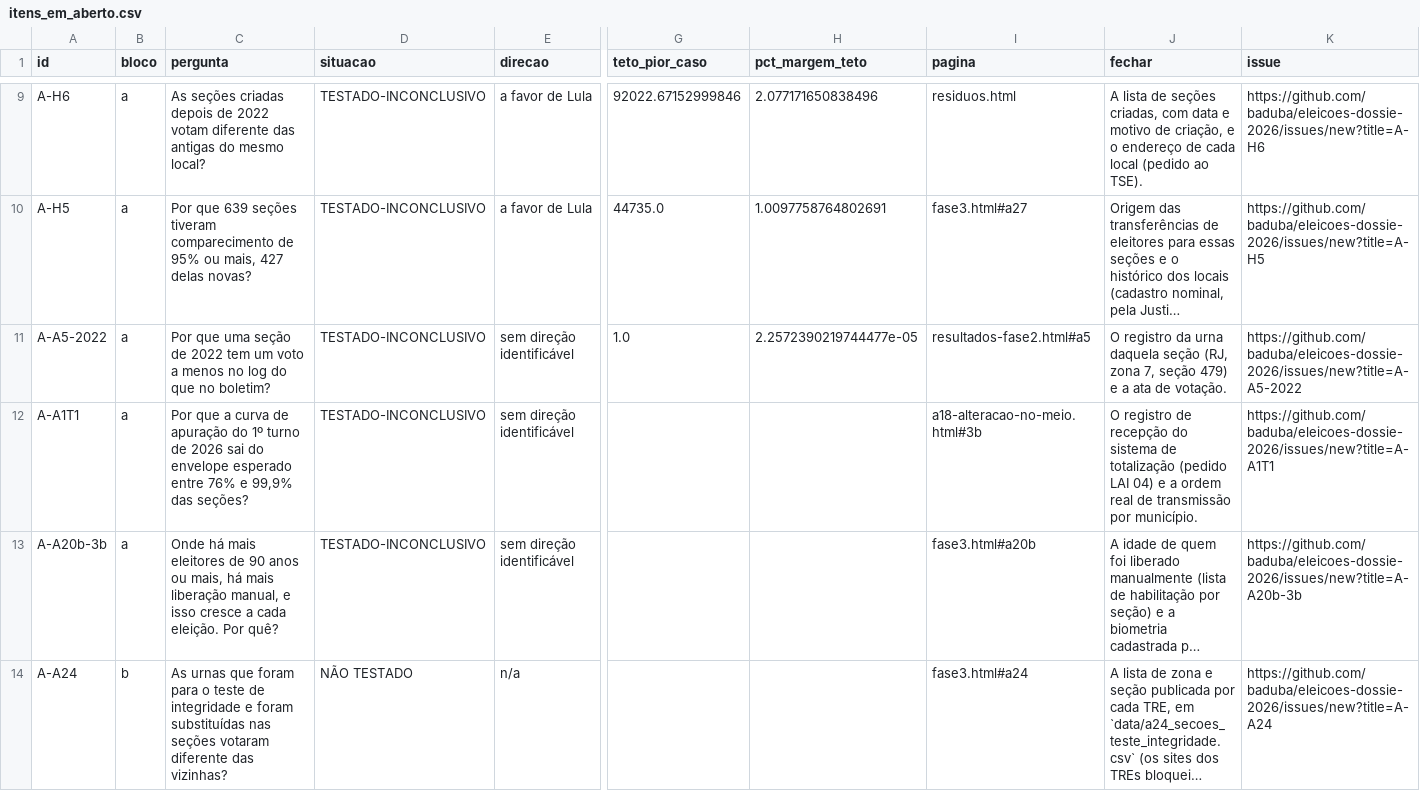
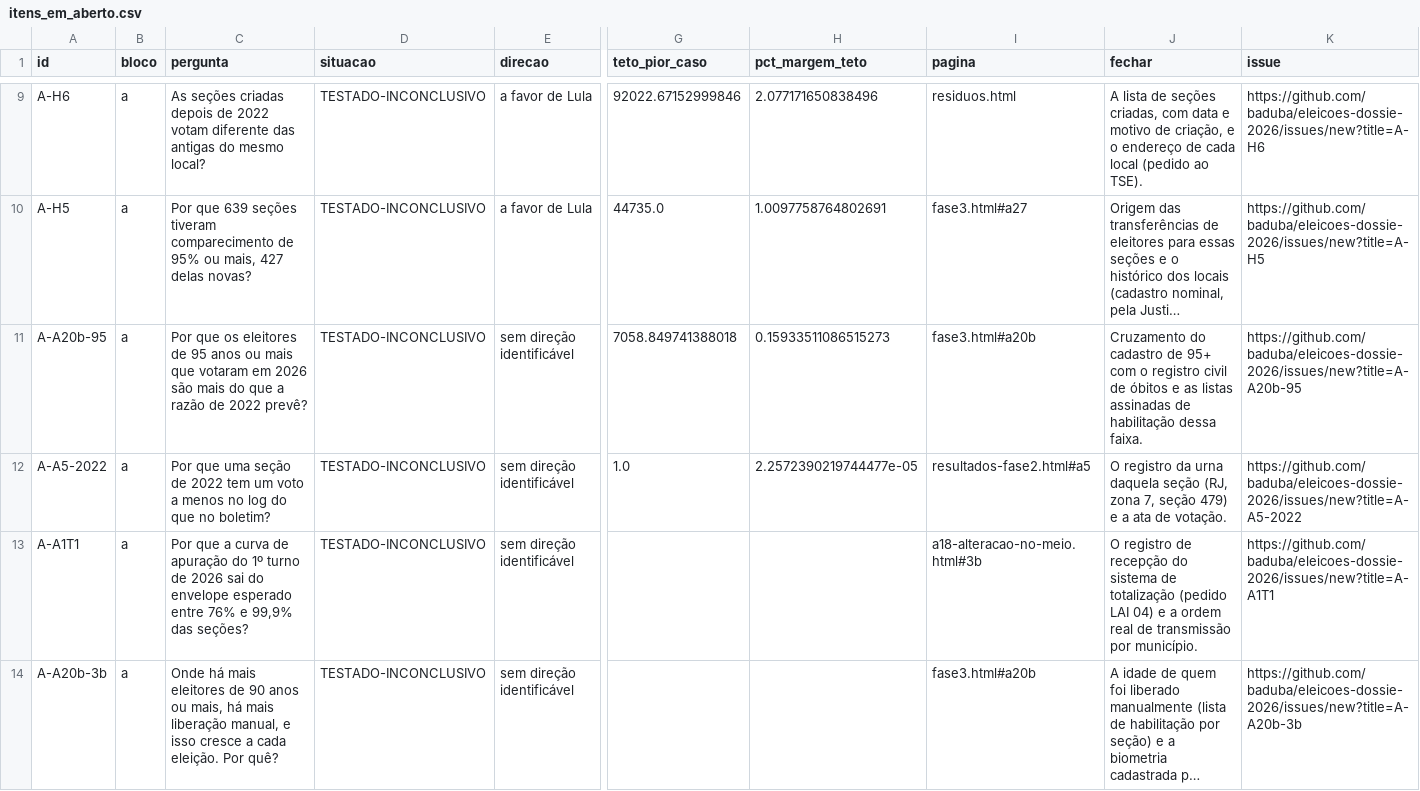
Before and after one commit to baduba/eleicoes-dossie-2026, a CSV file: results/graficos/itens_em_aberto.csv, drawn as a sheet; only a part is shown, gaps mark what is left out; the shorter side is filled out with more unchanged rows; long unchanged cells end in …; rows hold the shown columns only; the diff covers the shown part only; the diff names each change by its address in the sheet, - before the commit and + after, or states it on an @@ line.

Commit message:
Fase 3.1: teto de 95+ em votos de margem, montante de votantes por faixa (Adendo 9e), cartao do T2 com conferencia semanal, cobertura parcial de A24, fontes/

```diff
--- a/results/graficos/itens_em_aberto.csv
+++ b/results/graficos/itens_em_aberto.csv
+row 11: A-A20b-95 | a | Por que os eleitores de 95 anos ou mais que votaram em 2026 são mais do que a razão de 2022 prevê? | TESTADO-INCONCLUSIVO | sem direção identificável | 7058.849741388018 | 0.15933511086515273 | fase3.html#a20b | Cruzamento do cadastro de 95+ com o registro civil de óbitos e as listas assinadas de habilitação dessa faixa. | https://github.com/baduba/eleicoes-dossie-2026/issues/new?title=A-A20b-95
```
Also changed, not shown: 1 added row elsewhere in this file, results/fase3/A24_resumo.csv, 17 other files.
